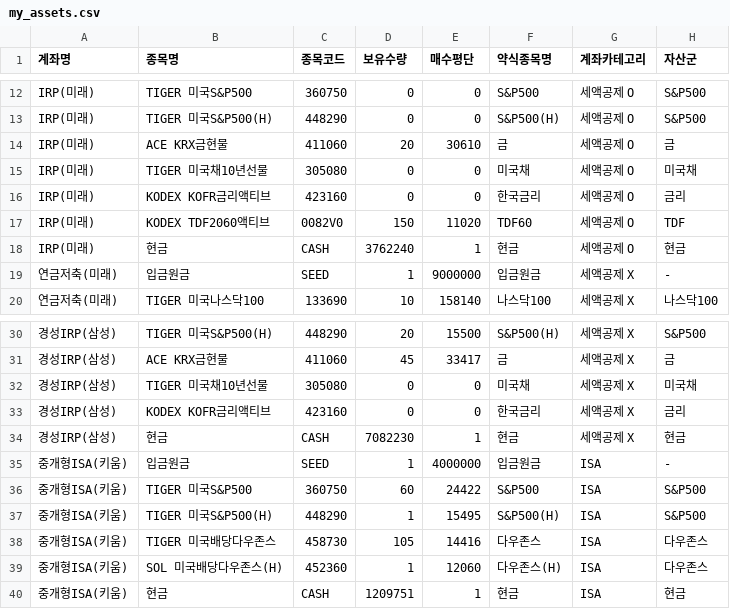
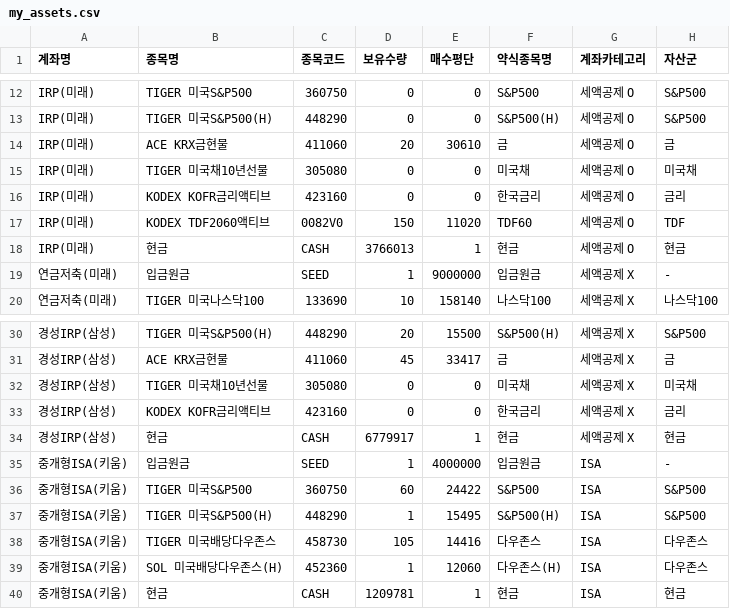
Before and after one commit to Bbakko26/my-etf-app, a CSV file: my_assets.csv, drawn as a sheet; only a part is shown, gaps mark what is left out.

Commit message:
Update my_assets.csv

```diff
--- a/my_assets.csv
+++ b/my_assets.csv
@@ -17,3 +17,3 @@ IRP(미래),KODEX KOFR금리액티브,423160,0,0,한국금리,세액공제 O,금
 IRP(미래),KODEX TDF2060액티브,0082V0,150,11020,TDF60,세액공제 O,TDF
-IRP(미래),현금,CASH,3762240,1,현금,세액공제 O,현금
+IRP(미래),현금,CASH,3766013,1,현금,세액공제 O,현금
 연금저축(미래),입금원금,SEED,1,9000000,입금원금,세액공제 X,-
@@ -33,3 +33,3 @@ IRP(미래),현금,CASH,3762240,1,현금,세액공제 O,현금
 경성IRP(삼성),KODEX KOFR금리액티브,423160,0,0,한국금리,세액공제 X,금리
-경성IRP(삼성),현금,CASH,7082230,1,현금,세액공제 X,현금
+경성IRP(삼성),현금,CASH,6779917,1,현금,세액공제 X,현금
 중개형ISA(키움),입금원금,SEED,1,4000000,입금원금,ISA,-
@@ -39,2 +39,2 @@ IRP(미래),현금,CASH,3762240,1,현금,세액공제 O,현금
 중개형ISA(키움),SOL 미국배당다우존스(H),452360,1,12060,다우존스(H),ISA,다우존스
-중개형ISA(키움),현금,CASH,1209751,1,현금,ISA,현금
+중개형ISA(키움),현금,CASH,1209781,1,현금,ISA,현금
```
